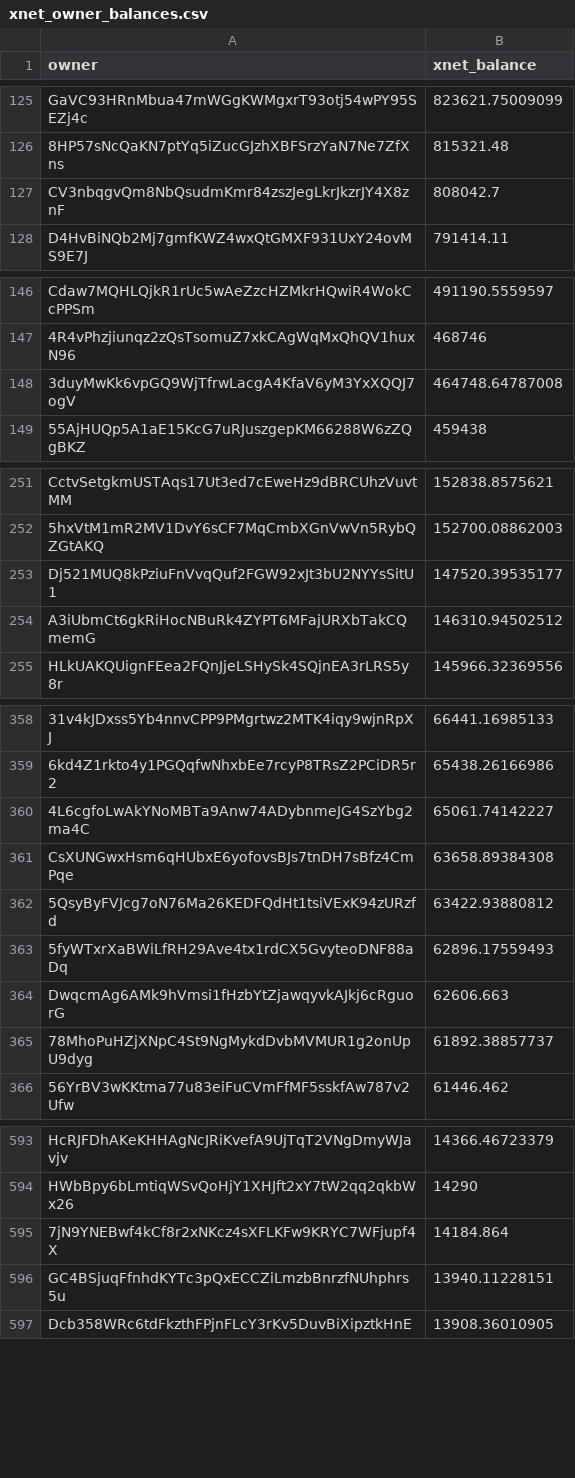
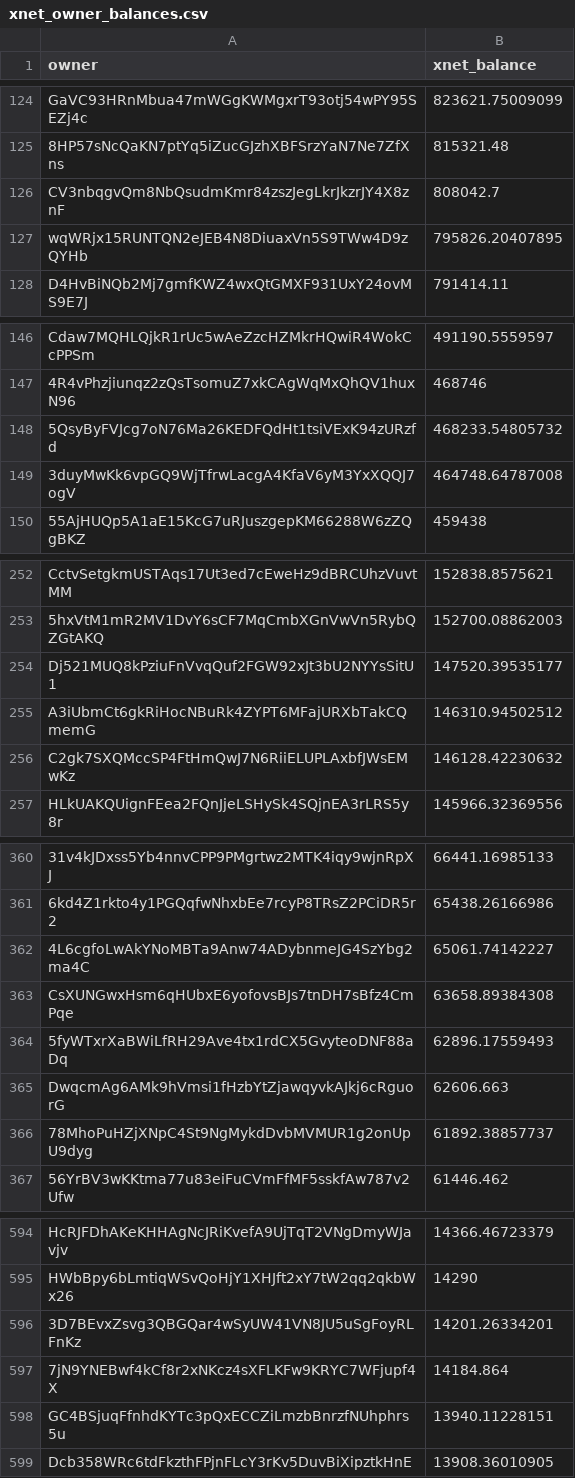
Before and after one commit to xnet-community-data/xnet-data-integration, a CSV file: data/derived/xnet_owner_balances.csv, drawn as a sheet; only a part is shown, gaps mark what is left out; removed rows and columns are numbered as before the commit, all else as after; the diff covers the shown part only; the diff names each change by its address in the sheet, - before the commit and + after, or states it on an @@ line.

```diff
--- a/data/derived/xnet_owner_balances.csv
+++ b/data/derived/xnet_owner_balances.csv
+row 127: wqWRjx15RUNTQN2eJEB4N8DiuaxVn5S9TWw4D9zQYHb | 795826.20407895
+row 148: 5QsyByFVJcg7oN76Ma26KEDFQdHt1tsiVExK94zURzfd | 468233.54805732
+row 256: C2gk7SXQMccSP4FtHmQwJ7N6RiiELUPLAxbfJWsEMwKz | 146128.42230632
-row 362: 5QsyByFVJcg7oN76Ma26KEDFQdHt1tsiVExK94zURzfd | 63422.93880812
+row 596: 3D7BEvxZsvg3QBGQar4wSyUW41VN8JU5uSgFoyRLFnKz | 14201.26334201
```
Also changed, not shown: 6 added rows, 9 removed rows and 2 edited cells elsewhere in this file, 18 other files.
